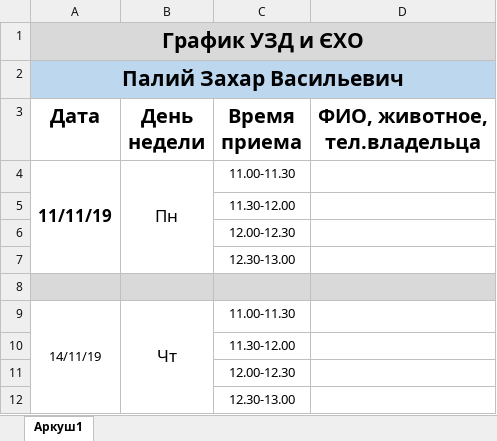
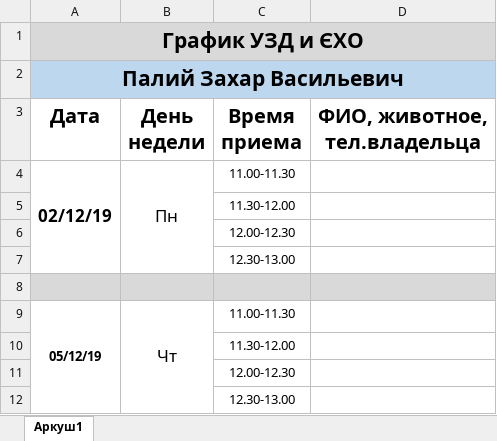
Before and after one commit to scorp1323/lapovus, an Excel workbook: График Захар.xlsx, sheet Аркуш1, drawn as a sheet; values as stored, in another font and other column widths than the file's, no borders; the diff names each change by its address in the sheet, - before the commit and + after, or states it on an @@ line.

```diff
--- a/График Захар.xlsx (sheet Аркуш1)
+++ b/График Захар.xlsx (sheet Аркуш1)
-A4 (Дата): 11/11/19
+A4 (Дата): 02/12/19
-A9 (Дата): 14/11/19
+A9 (Дата): 05/12/19
-A9 bold: off
+A9 bold: on
```
Also changed, not shown: 3 other files.
